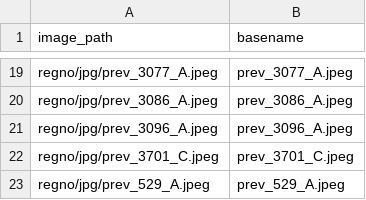
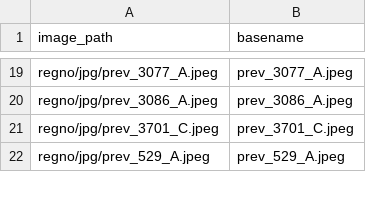
Before and after one commit to francyphil/francyphil.github.io, a CSV file: unreferenced_regno_images.csv, drawn as a sheet; only a part is shown, gaps mark what is left out.

```diff
--- a/unreferenced_regno_images.csv
+++ b/unreferenced_regno_images.csv
@@ -20,3 +20,2 @@ regno/jpg/prev_3077_A.jpeg,prev_3077_A.jpeg
 regno/jpg/prev_3086_A.jpeg,prev_3086_A.jpeg
-regno/jpg/prev_3096_A.jpeg,prev_3096_A.jpeg
 regno/jpg/prev_3701_C.jpeg,prev_3701_C.jpeg
```
Also changed, not shown: missing_images.csv, 20 other files.
